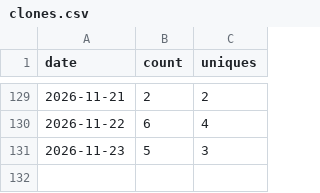
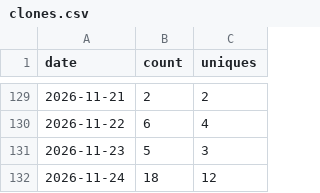
Before and after one commit to Kr1sCode/homelab-dashboard, a CSV file: .github/traffic/clones.csv, drawn as a sheet; only a part is shown, gaps mark what is left out; the diff names each change by its address in the sheet, - before the commit and + after, or states it on an @@ line.

```diff
--- a/.github/traffic/clones.csv
+++ b/.github/traffic/clones.csv
+row 132: 2026-11-24 | 18 | 12
```
Also changed, not shown: .github/traffic/views.csv.
